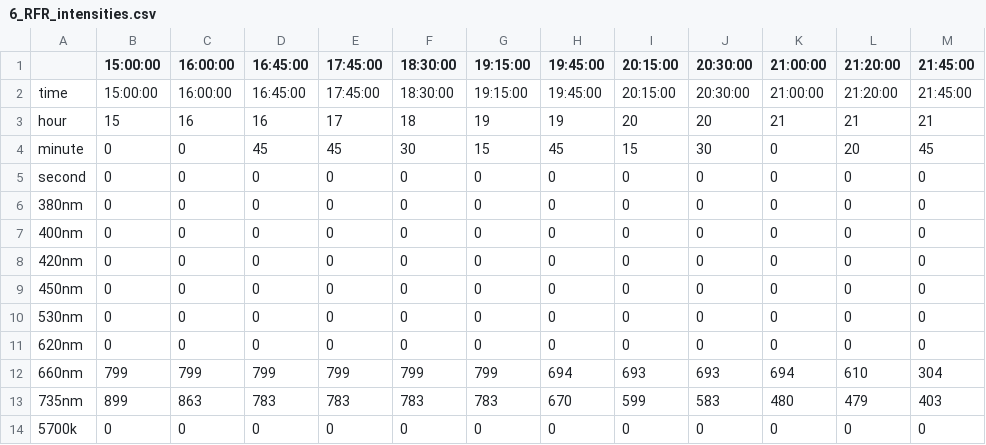
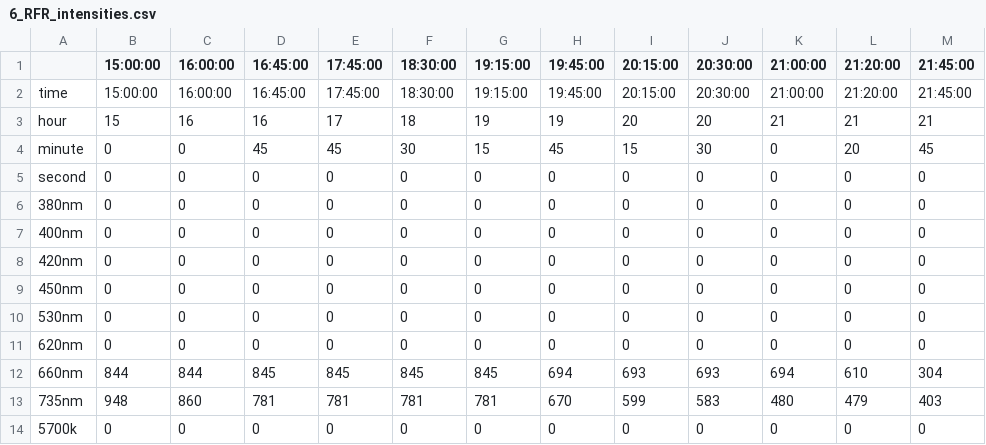
Before and after one commit to ginavong/2024_LightFitR_MethodsPaper, a CSV file: data/regimes/fig6_R_FR_demo/6_RFR_intensities.csv, drawn as a sheet.

Commit message:
Reran fig 6 with R v.4.4.1 and reverted renv.lock.
Problem as this code was originally written in R v.4.5 and new renv.lock. So th e predicted intensities has actually changed from when I wrote it. But the measurements vs target are the same

```diff
--- a/data/regimes/fig6_R_FR_demo/6_RFR_intensities.csv
+++ b/data/regimes/fig6_R_FR_demo/6_RFR_intensities.csv
@@ -11,4 +11,4 @@
 "620nm","0","0","0","0","0","0","0","0","0","0","0","0"
-"660nm","799","799","799","799","799","799","694","693","693","694","610","304"
-"735nm","899","863","783","783","783","783","670","599","583","480","479","403"
+"660nm","844","844","845","845","845","845","694","693","693","694","610","304"
+"735nm","948","860","781","781","781","781","670","599","583","480","479","403"
 "5700k","0","0","0","0","0","0","0","0","0","0","0","0"
```
Also changed, not shown: 6 other files.
